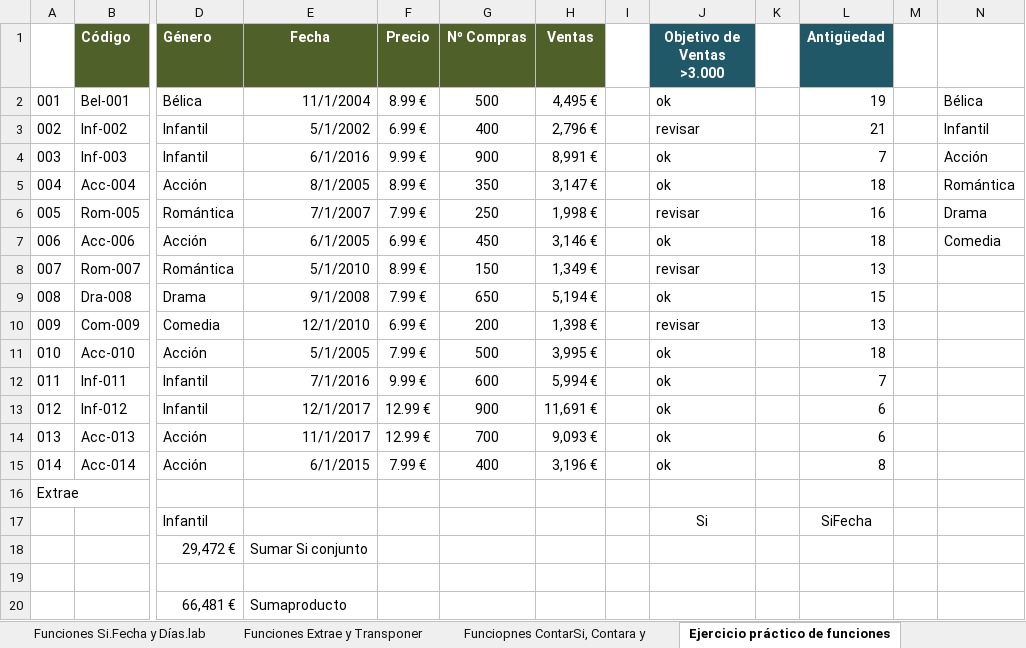
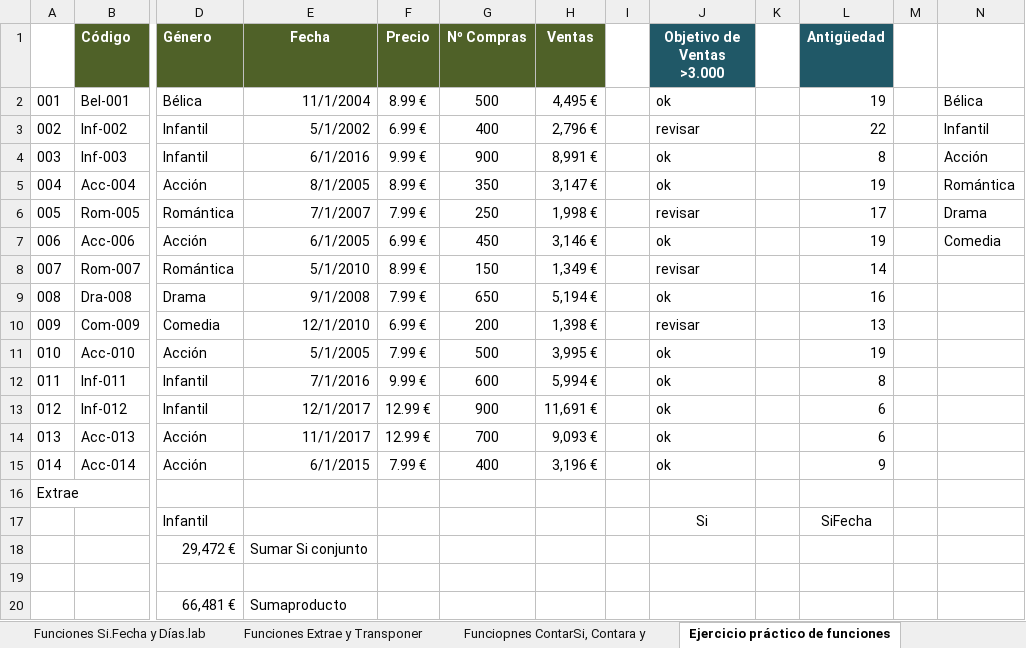
Before and after one commit to DiazMJ/Ejercicios-Data-Analytics-THE-POWER-, an Excel workbook: EXCEL/Fichero+práctico+-Trabajar+con+funciones+avanzadas.xlsx, sheet Ejercicio práctico de funciones, drawn as a sheet; only a part is shown, gaps mark what is left out; values as stored, in another font and other column widths than the file's, no borders; the diff names each change by its address in the sheet, - before the commit and + after, or states it on an @@ line.

Commit message:
Update Fichero+práctico+-Trabajar+con+funciones+avanzadas.xlsx

```diff
--- a/EXCEL/Fichero+práctico+-Trabajar+con+funciones+avanzadas.xlsx (sheet Ejercicio práctico de funciones)
+++ b/EXCEL/Fichero+práctico+-Trabajar+con+funciones+avanzadas.xlsx (sheet Ejercicio práctico de funciones)
-L3 (Antigüedad): 21
+L3 (Antigüedad): 22
-L4 (Antigüedad): 7
+L4 (Antigüedad): 8
-L5 (Antigüedad): 18
+L5 (Antigüedad): 19
-L6 (Antigüedad): 16
+L6 (Antigüedad): 17
-L7 (Antigüedad): 18
+L7 (Antigüedad): 19
-L8 (Antigüedad): 13
+L8 (Antigüedad): 14
-L9 (Antigüedad): 15
+L9 (Antigüedad): 16
-L11 (Antigüedad): 18
+L11 (Antigüedad): 19
-L12 (Antigüedad): 7
+L12 (Antigüedad): 8
-L15 (Antigüedad): 8
+L15 (Antigüedad): 9
```
